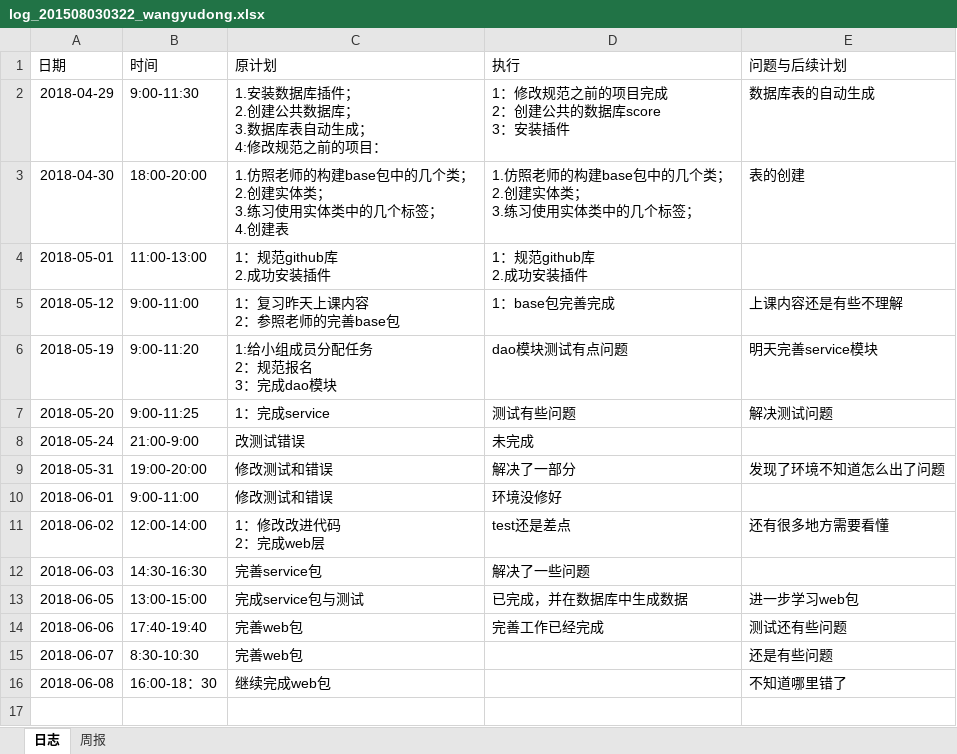
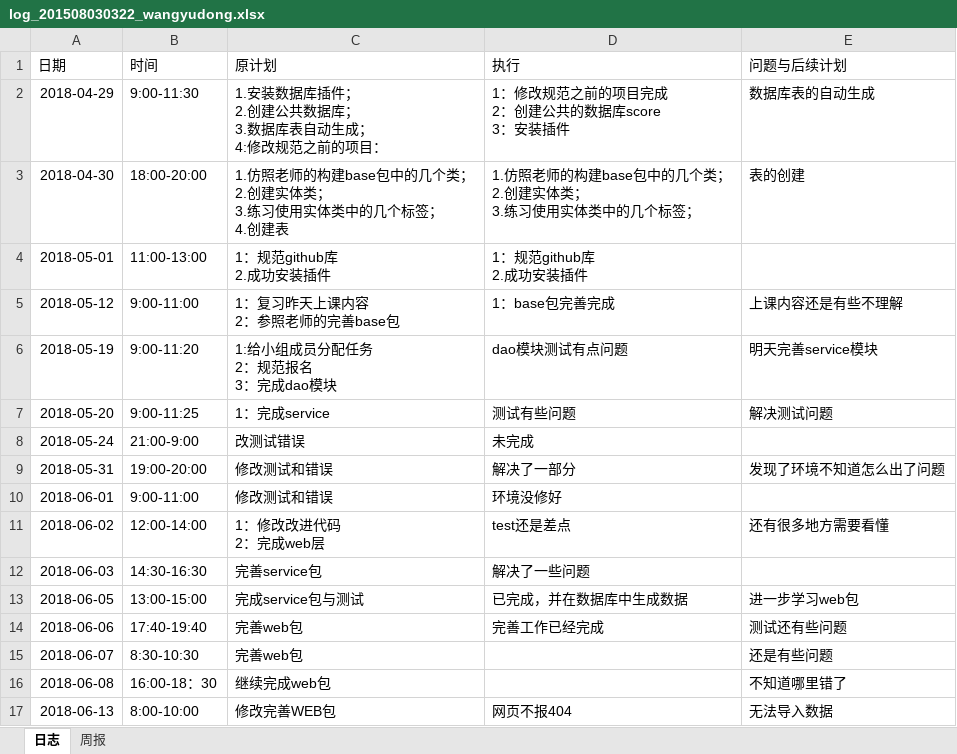
Before and after one commit to miss993/kkk, an Excel workbook: doc/log/log_201508030322_wangyudong.xlsx, sheet 日志, drawn as a sheet; values as stored, in another font and other column widths than the file's, no borders; the diff names each change by its address in the sheet, - before the commit and + after, or states it on an @@ line.

```diff
--- a/doc/log/log_201508030322_wangyudong.xlsx (sheet 日志)
+++ b/doc/log/log_201508030322_wangyudong.xlsx (sheet 日志)
+row 17: 2018-06-13 | 8:00-10:00 | 修改完善WEB包 | 网页不报404 | 无法导入数据
```
Also changed, not shown: 4 other files.
